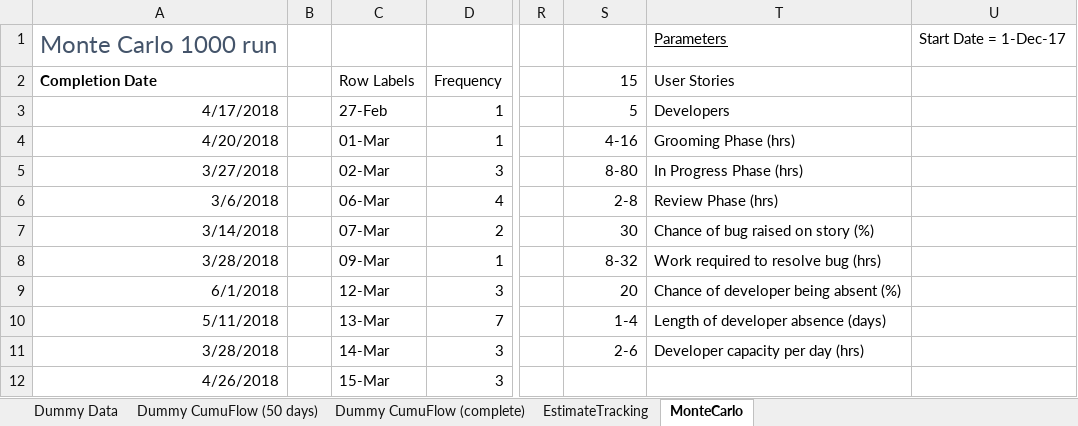
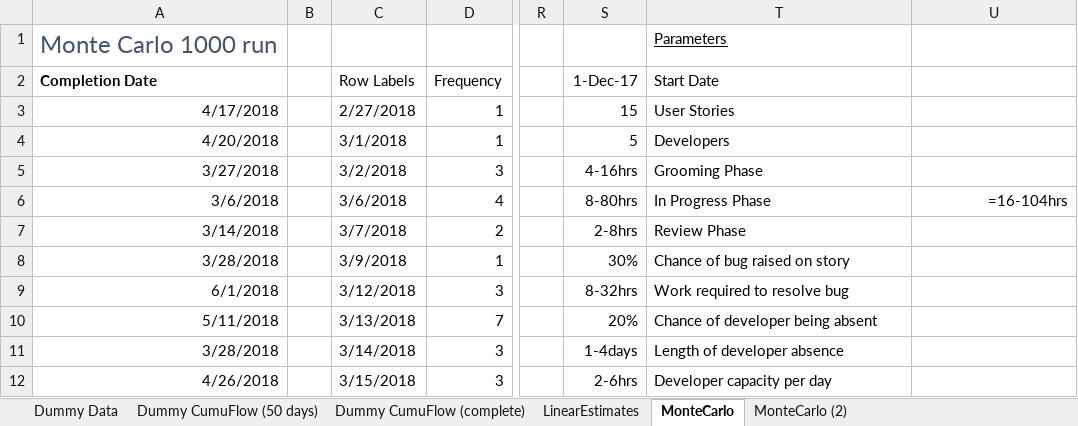
Before and after one commit to jamesxscott/DummyAgileData, an Excel workbook: Agile_simu.xlsx, sheet MonteCarlo, drawn as a sheet; only a part is shown, gaps mark what is left out; values as stored, in another font and other column widths than the file's, no borders; charts and pictures not drawn; the diff covers the shown part only; the diff names each change by its address in the sheet, - before the commit and + after, or states it on an @@ line.

Commit message:
Add new story creation every 4 weeks. Closes #8

```diff
--- a/Agile_simu.xlsx (sheet MonteCarlo)
+++ b/Agile_simu.xlsx (sheet MonteCarlo)
-sheet tab: EstimateTracking
+sheet tab: LinearEstimates
+sheet tab: MonteCarlo (2)
-U1: Start Date = 1-Dec-17
+U1: (empty)
-S2: 15
+S2: 1-Dec-17
-T2: User Stories
+T2: Start Date
-C3 (Row Labels): 27-Feb
+C3 (Row Labels): 2/27/2018
-S3 (1-Dec-17): 5
+S3 (1-Dec-17): 15
-T3 (Start Date): Developers
+T3 (Start Date): User Stories
-C4 (Row Labels): 01-Mar
+C4 (Row Labels): 3/1/2018
-S4 (1-Dec-17): 4-16
+S4 (1-Dec-17): 5
-T4 (Start Date): Grooming Phase (hrs)
+T4 (Start Date): Developers
-C5 (Row Labels): 02-Mar
+C5 (Row Labels): 3/2/2018
-S5 (1-Dec-17): 8-80
+S5 (1-Dec-17): 4-16hrs
-T5 (Start Date): In Progress Phase (hrs)
+T5 (Start Date): Grooming Phase
-C6 (Row Labels): 06-Mar
+C6 (Row Labels): 3/6/2018
-S6 (1-Dec-17): 2-8
+S6 (1-Dec-17): 8-80hrs
-T6 (Start Date): Review Phase (hrs)
+T6 (Start Date): In Progress Phase
-U6: (empty)
+U6: =16-104hrs
-C7 (Row Labels): 07-Mar
+C7 (Row Labels): 3/7/2018
-S7 (1-Dec-17): 30
+S7 (1-Dec-17): 2-8hrs
-T7 (Start Date): Chance of bug raised on story (%)
+T7 (Start Date): Review Phase
-C8 (Row Labels): 09-Mar
+C8 (Row Labels): 3/9/2018
-S8 (1-Dec-17): 8-32
+S8 (1-Dec-17): 30%
-T8 (Start Date): Work required to resolve bug (hrs)
+T8 (Start Date): Chance of bug raised on story
-C9 (Row Labels): 12-Mar
+C9 (Row Labels): 3/12/2018
-S9 (1-Dec-17): 20
+S9 (1-Dec-17): 8-32hrs
-T9 (Start Date): Chance of developer being absent (%)
+T9 (Start Date): Work required to resolve bug
-C10 (Row Labels): 13-Mar
+C10 (Row Labels): 3/13/2018
-S10 (1-Dec-17): 1-4
+S10 (1-Dec-17): 20%
-T10 (Start Date): Length of developer absence (days)
+T10 (Start Date): Chance of developer being absent
-C11 (Row Labels): 14-Mar
+C11 (Row Labels): 3/14/2018
-S11 (1-Dec-17): 2-6
+S11 (1-Dec-17): 1-4days
-T11 (Start Date): Developer capacity per day (hrs)
+T11 (Start Date): Length of developer absence
-C12 (Row Labels): 15-Mar
+C12 (Row Labels): 3/15/2018
-S12 (1-Dec-17): (empty)
+S12 (1-Dec-17): 2-6hrs
-T12 (Start Date): (empty)
+T12 (Start Date): Developer capacity per day
```
Also changed, not shown: 99 edited cells elsewhere in this sheet, sheet Dummy Data, charts or pictures, 1 other file.
